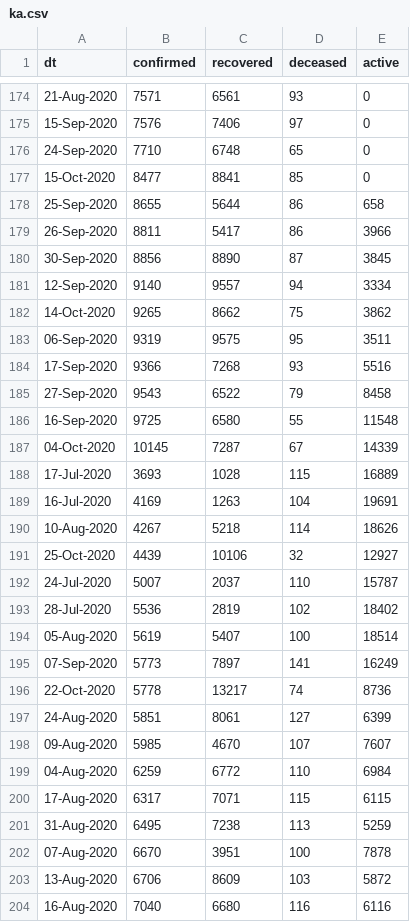
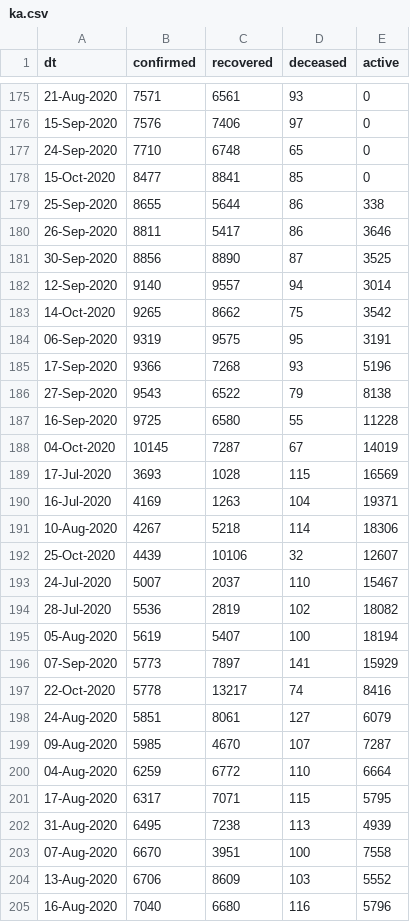
Before and after one commit to vsbabu/covid19_fb_ts, a CSV file: ka.csv, drawn as a sheet; only a part is shown, gaps mark what is left out; the diff covers the shown part only.

```diff
--- a/ka.csv
+++ b/ka.csv
@@ -177,28 +178,28 @@ dt,confirmed,recovered,deceased,active
 15-Oct-2020,8477,8841,85,0
-25-Sep-2020,8655,5644,86,658
-26-Sep-2020,8811,5417,86,3966
-30-Sep-2020,8856,8890,87,3845
-12-Sep-2020,9140,9557,94,3334
-14-Oct-2020,9265,8662,75,3862
-06-Sep-2020,9319,9575,95,3511
-17-Sep-2020,9366,7268,93,5516
-27-Sep-2020,9543,6522,79,8458
-16-Sep-2020,9725,6580,55,11548
-04-Oct-2020,10145,7287,67,14339
-17-Jul-2020,3693,1028,115,16889
-16-Jul-2020,4169,1263,104,19691
-10-Aug-2020,4267,5218,114,18626
-25-Oct-2020,4439,10106,32,12927
-24-Jul-2020,5007,2037,110,15787
-28-Jul-2020,5536,2819,102,18402
-05-Aug-2020,5619,5407,100,18514
-07-Sep-2020,5773,7897,141,16249
-22-Oct-2020,5778,13217,74,8736
-24-Aug-2020,5851,8061,127,6399
-09-Aug-2020,5985,4670,107,7607
-04-Aug-2020,6259,6772,110,6984
-17-Aug-2020,6317,7071,115,6115
-31-Aug-2020,6495,7238,113,5259
-07-Aug-2020,6670,3951,100,7878
-13-Aug-2020,6706,8609,103,5872
-16-Aug-2020,7040,6680,116,6116
+25-Sep-2020,8655,5644,86,338
+26-Sep-2020,8811,5417,86,3646
+30-Sep-2020,8856,8890,87,3525
+12-Sep-2020,9140,9557,94,3014
+14-Oct-2020,9265,8662,75,3542
+06-Sep-2020,9319,9575,95,3191
+17-Sep-2020,9366,7268,93,5196
+27-Sep-2020,9543,6522,79,8138
+16-Sep-2020,9725,6580,55,11228
+04-Oct-2020,10145,7287,67,14019
+17-Jul-2020,3693,1028,115,16569
+16-Jul-2020,4169,1263,104,19371
+10-Aug-2020,4267,5218,114,18306
+25-Oct-2020,4439,10106,32,12607
+24-Jul-2020,5007,2037,110,15467
+28-Jul-2020,5536,2819,102,18082
+05-Aug-2020,5619,5407,100,18194
+07-Sep-2020,5773,7897,141,15929
+22-Oct-2020,5778,13217,74,8416
+24-Aug-2020,5851,8061,127,6079
+09-Aug-2020,5985,4670,107,7287
+04-Aug-2020,6259,6772,110,6664
+17-Aug-2020,6317,7071,115,5795
+31-Aug-2020,6495,7238,113,4939
+07-Aug-2020,6670,3951,100,7558
+13-Aug-2020,6706,8609,103,5552
+16-Aug-2020,7040,6680,116,5796
```
Also changed, not shown: 1 added row and 43 edited cells elsewhere in this file, daily.csv, kl.csv, 39 other files.
